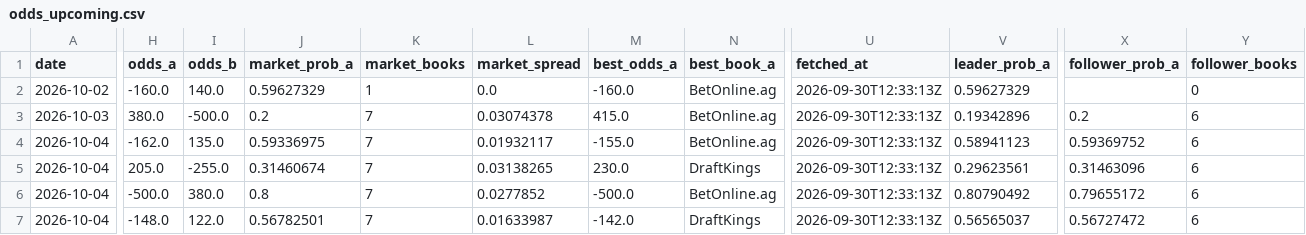
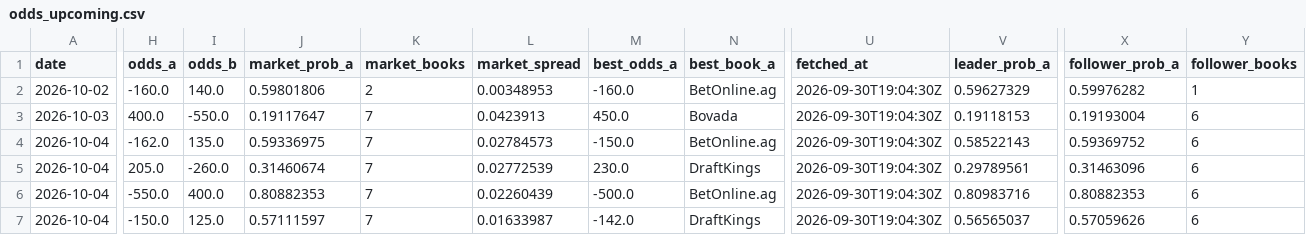
Before and after one commit to joshuakingsland/claude-fights, a CSV file: odds_upcoming.csv, drawn as a sheet; only a part is shown, gaps mark what is left out; the diff covers the shown part only; the diff names each change by its address in the sheet, - before the commit and + after, or states it on an @@ line.

```diff
--- a/odds_upcoming.csv
+++ b/odds_upcoming.csv
-J2 (market_prob_a): 0.59627329
+J2 (market_prob_a): 0.59801806
-K2 (market_books): 1
+K2 (market_books): 2
-L2 (market_spread): 0.0
+L2 (market_spread): 0.00348953
-U2:U7 (fetched_at): 2026-09-30T12:33:13Z
+U2:U7 (fetched_at): 2026-09-30T19:04:30Z
-X2 (follower_prob_a): (empty)
+X2 (follower_prob_a): 0.59976282
-Y2 (follower_books): 0
+Y2 (follower_books): 1
-H3 (odds_a): 380.0
+H3 (odds_a): 400.0
-I3 (odds_b): -500.0
+I3 (odds_b): -550.0
-J3 (market_prob_a): 0.2
+J3 (market_prob_a): 0.19117647
-L3 (market_spread): 0.03074378
+L3 (market_spread): 0.0423913
-M3 (best_odds_a): 415.0
+M3 (best_odds_a): 450.0
-N3 (best_book_a): BetOnline.ag
+N3 (best_book_a): Bovada
-V3 (leader_prob_a): 0.19342896
+V3 (leader_prob_a): 0.19118153
-X3 (follower_prob_a): 0.2
+X3 (follower_prob_a): 0.19193004
-L4 (market_spread): 0.01932117
+L4 (market_spread): 0.02784573
-M4 (best_odds_a): -155.0
+M4 (best_odds_a): -150.0
-V4 (leader_prob_a): 0.58941123
+V4 (leader_prob_a): 0.58522143
-I5 (odds_b): -255.0
+I5 (odds_b): -260.0
-L5 (market_spread): 0.03138265
+L5 (market_spread): 0.02772539
-V5 (leader_prob_a): 0.29623561
+V5 (leader_prob_a): 0.29789561
-H6 (odds_a): -500.0
+H6 (odds_a): -550.0
-I6 (odds_b): 380.0
+I6 (odds_b): 400.0
-J6 (market_prob_a): 0.8
+J6 (market_prob_a): 0.80882353
-L6 (market_spread): 0.0277852
+L6 (market_spread): 0.02260439
-V6 (leader_prob_a): 0.80790492
+V6 (leader_prob_a): 0.80983716
-X6 (follower_prob_a): 0.79655172
+X6 (follower_prob_a): 0.80882353
-H7 (odds_a): -148.0
+H7 (odds_a): -150.0
-I7 (odds_b): 122.0
+I7 (odds_b): 125.0
-J7 (market_prob_a): 0.56782501
+J7 (market_prob_a): 0.57111597
-X7 (follower_prob_a): 0.56727472
+X7 (follower_prob_a): 0.57059626
```
Also changed, not shown: 84 edited cells elsewhere in this file, 11 other files.
